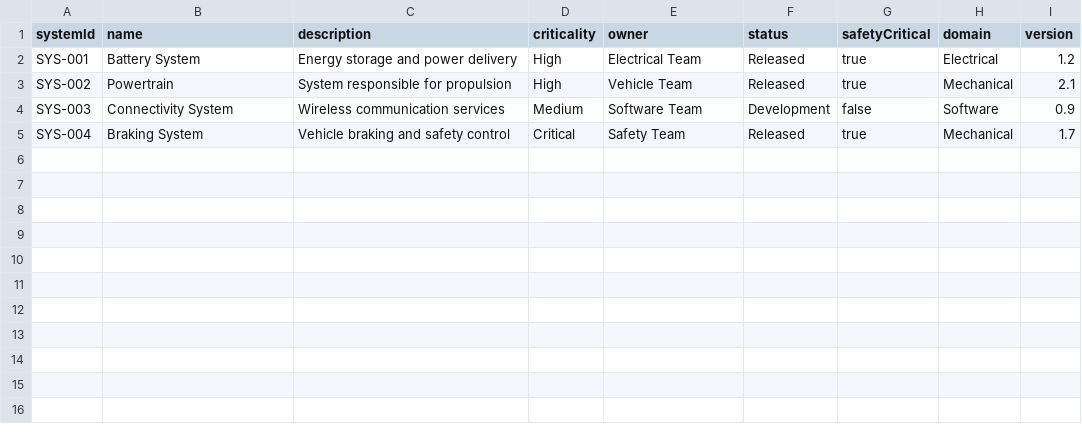
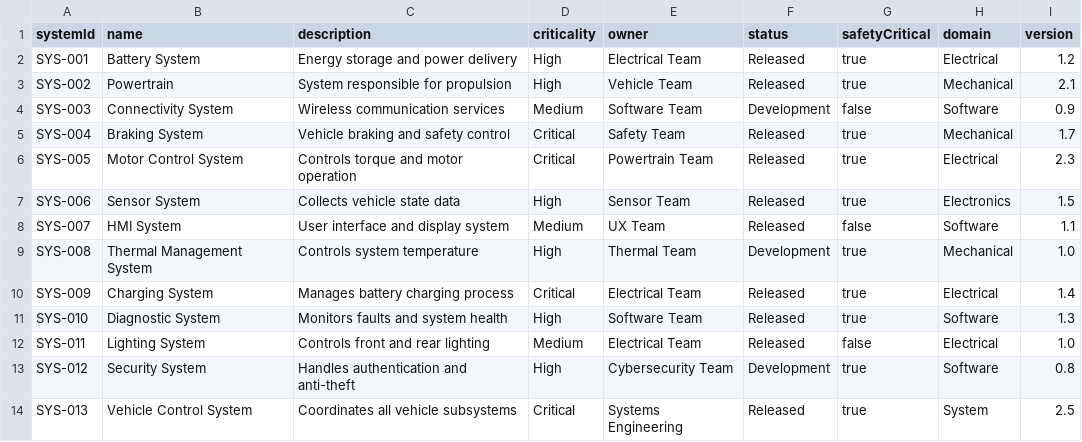
Before and after one commit to zanatyahmed/test_MT, a CSV file: systems.csv, drawn as a sheet.

Commit message:
systems.csv

```diff
--- a/systems.csv
+++ b/systems.csv
@@ -5 +5,10 @@ SYS-003,Connectivity System,Wireless communication services,Medium,Software Team
 SYS-004,Braking System,Vehicle braking and safety control,Critical,Safety Team,Released,true,Mechanical,1.7
+SYS-005,Motor Control System,Controls torque and motor operation,Critical,Powertrain Team,Released,true,Electrical,2.3
+SYS-006,Sensor System,Collects vehicle state data,High,Sensor Team,Released,true,Electronics,1.5
+SYS-007,HMI System,User interface and display system,Medium,UX Team,Released,false,Software,1.1
+SYS-008,Thermal Management System,Controls system temperature,High,Thermal Team,Development,true,Mechanical,1.0
+SYS-009,Charging System,Manages battery charging process,Critical,Electrical Team,Released,true,Electrical,1.4
+SYS-010,Diagnostic System,Monitors faults and system health,High,Software Team,Released,true,Software,1.3
+SYS-011,Lighting System,Controls front and rear lighting,Medium,Electrical Team,Released,false,Electrical,1.0
+SYS-012,Security System,Handles authentication and anti-theft,High,Cybersecurity Team,Development,true,Software,0.8
+SYS-013,Vehicle Control System,Coordinates all vehicle subsystems,Critical,Systems Engineering,Released,true,System,2.5
```
